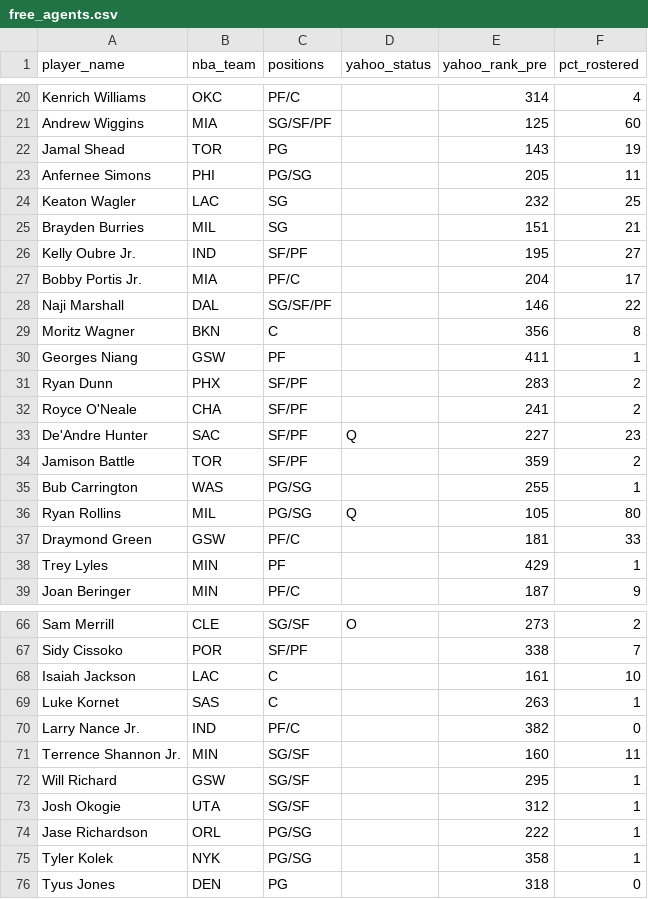
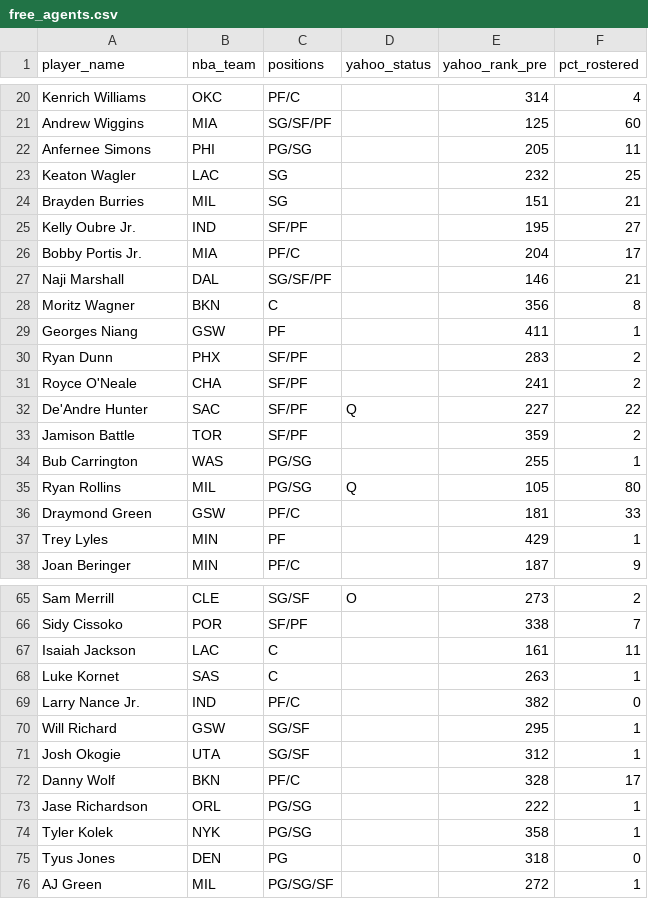
Before and after one commit to chamberneezy/fantasy, a CSV file: data/season/free_agents.csv, drawn as a sheet; only a part is shown, gaps mark what is left out; the diff covers the shown part only.

Commit message:
Yahoo read on gw 2026-11-17T10:06

```diff
--- a/data/season/free_agents.csv
+++ b/data/season/free_agents.csv
@@ -21,3 +21,2 @@ Kenrich Williams,OKC,PF/C,,314,4
 Andrew Wiggins,MIA,SG/SF/PF,,125,60
-Jamal Shead,TOR,PG,,143,19
 Anfernee Simons,PHI,PG/SG,,205,11
@@ -27,3 +26,3 @@ Kelly Oubre Jr.,IND,SF/PF,,195,27
 Bobby Portis Jr.,MIA,PF/C,,204,17
-Naji Marshall,DAL,SG/SF/PF,,146,22
+Naji Marshall,DAL,SG/SF/PF,,146,21
 Moritz Wagner,BKN,C,,356,8
@@ -32,3 +31,3 @@ Ryan Dunn,PHX,SF/PF,,283,2
 Royce O'Neale,CHA,SF/PF,,241,2
-De'Andre Hunter,SAC,SF/PF,Q,227,23
+De'Andre Hunter,SAC,SF/PF,Q,227,22
 Jamison Battle,TOR,SF/PF,,359,2
@@ -67,8 +66,8 @@ Sam Merrill,CLE,SG/SF,O,273,2
 Sidy Cissoko,POR,SF/PF,,338,7
-Isaiah Jackson,LAC,C,,161,10
+Isaiah Jackson,LAC,C,,161,11
 Luke Kornet,SAS,C,,263,1
 Larry Nance Jr.,IND,PF/C,,382,0
-Terrence Shannon Jr.,MIN,SG/SF,,160,11
 Will Richard,GSW,SG/SF,,295,1
 Josh Okogie,UTA,SG/SF,,312,1
+Danny Wolf,BKN,PF/C,,328,17
 Jase Richardson,ORL,PG/SG,,222,1
@@ -76 +75,2 @@ Tyler Kolek,NYK,PG/SG,,358,1
 Tyus Jones,DEN,PG,,318,0
+AJ Green,MIL,PG/SG/SF,,272,1
```
Also changed, not shown: 2 edited cells elsewhere in this file, data/season/league_rosters.csv.
